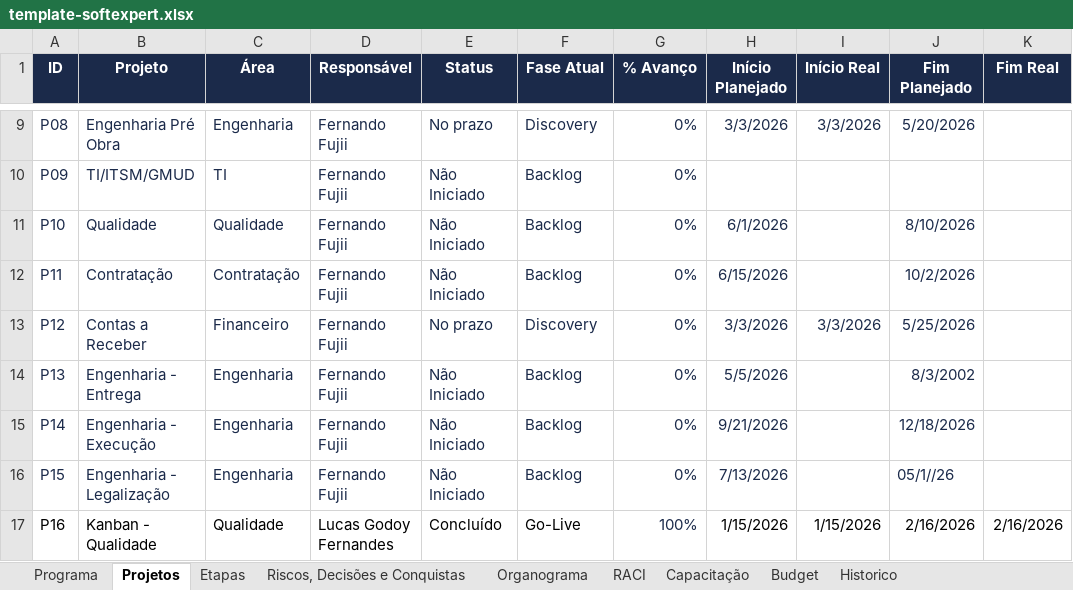
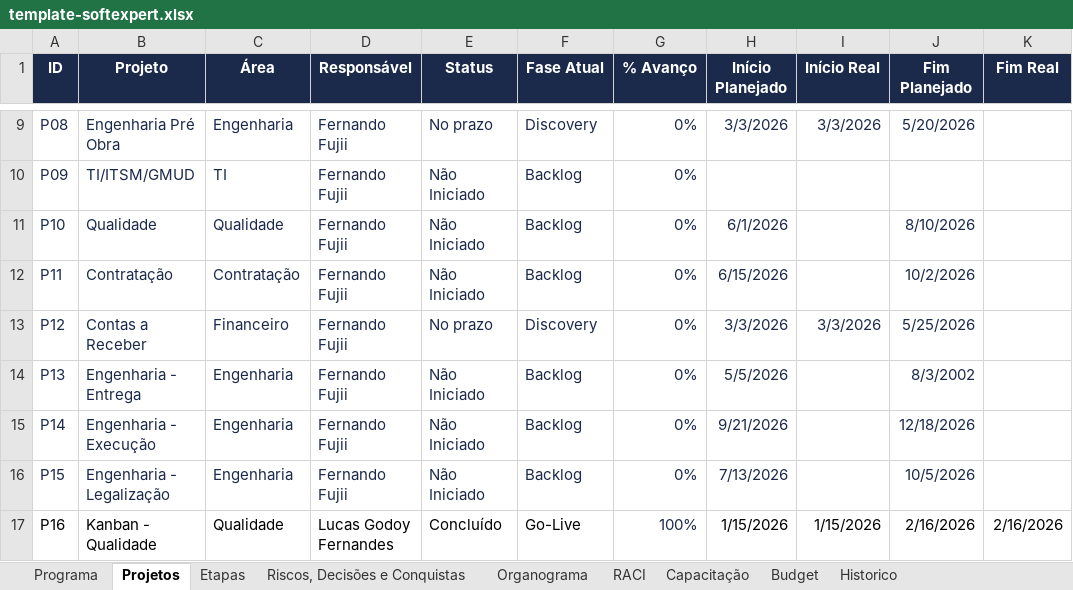
Before and after one commit to Lucas7Fernandes/Softexpert, an Excel workbook: template-softexpert.xlsx, sheet Projetos, drawn as a sheet; only a part is shown, gaps mark what is left out; values as stored, in another font and other column widths than the file's, no borders; the diff names each change by its address in the sheet, - before the commit and + after, or states it on an @@ line.

Commit message:
Atualização automática da planilha

```diff
--- a/template-softexpert.xlsx (sheet Projetos)
+++ b/template-softexpert.xlsx (sheet Projetos)
-J16 (Fim Planejado): 05/1//26
+J16 (Fim Planejado): 10/5/2026
```
